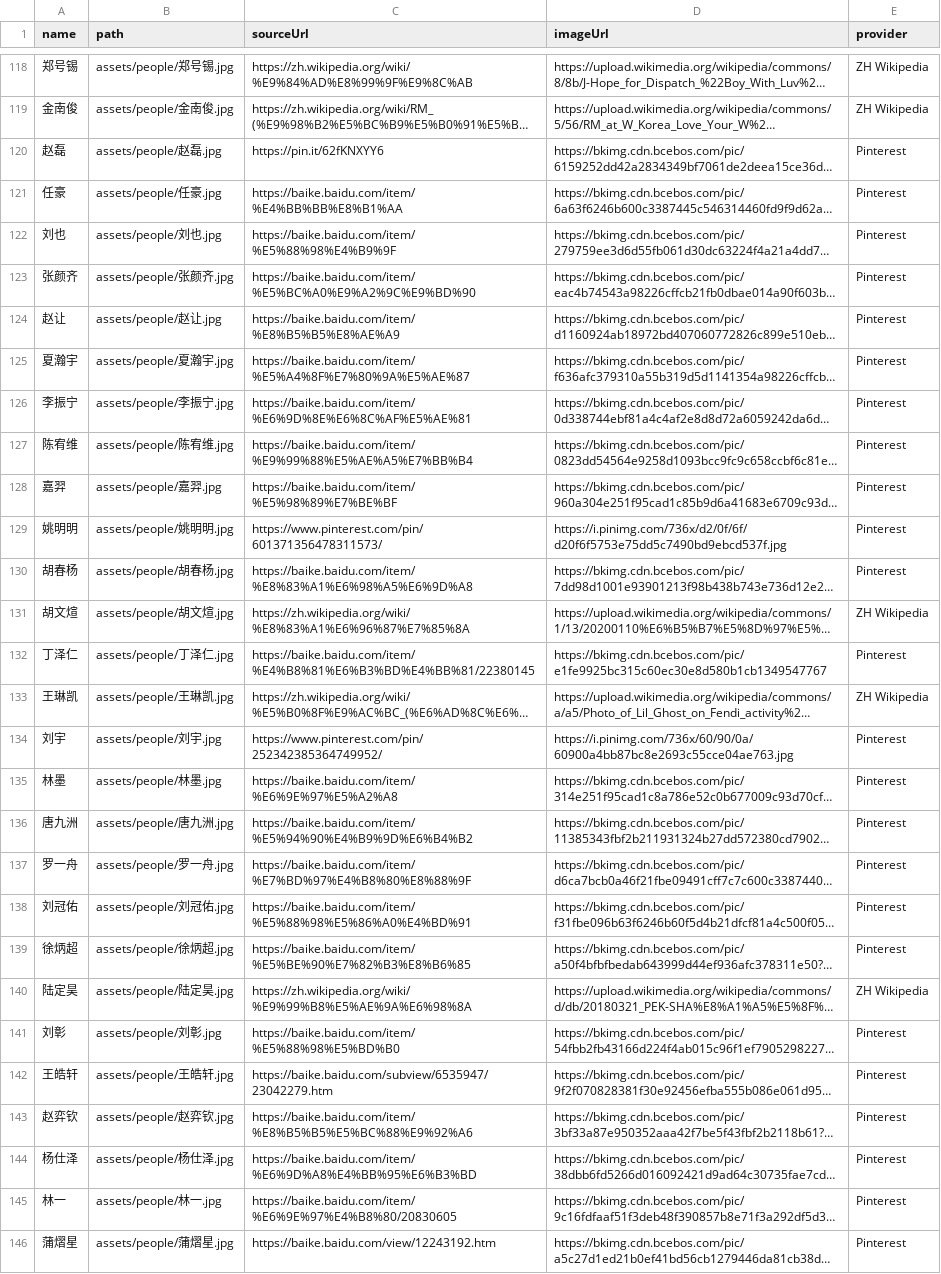
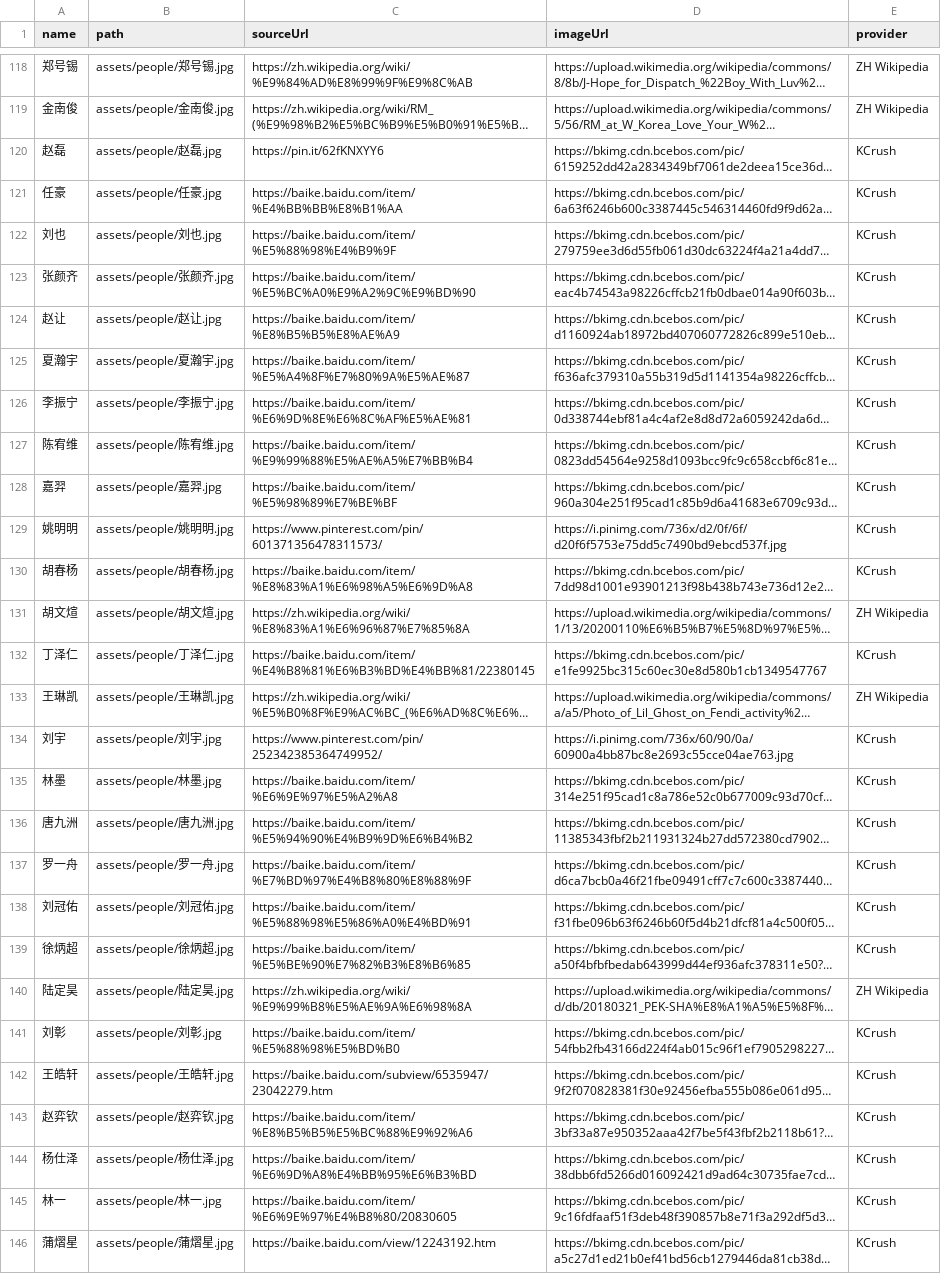
Before and after one commit to syoummer/syoummer.github.io, a CSV file: assets/people/catalog.csv, drawn as a sheet; only a part is shown, gaps mark what is left out; long unchanged cells end in …; the diff covers the shown part only; the diff names each change by its address in the sheet, - before the commit and + after, or states it on an @@ line.

```diff
--- a/assets/people/catalog.csv
+++ b/assets/people/catalog.csv
-E120:E130 (provider): Pinterest
+E120:E130 (provider): KCrush
-E132 (provider): Pinterest
+E132 (provider): KCrush
-E134:E139 (provider): Pinterest
+E134:E139 (provider): KCrush
-E141:E146 (provider): Pinterest
+E141:E146 (provider): KCrush
```
Also changed, not shown: 127 edited cells elsewhere in this file, 1 other file.
